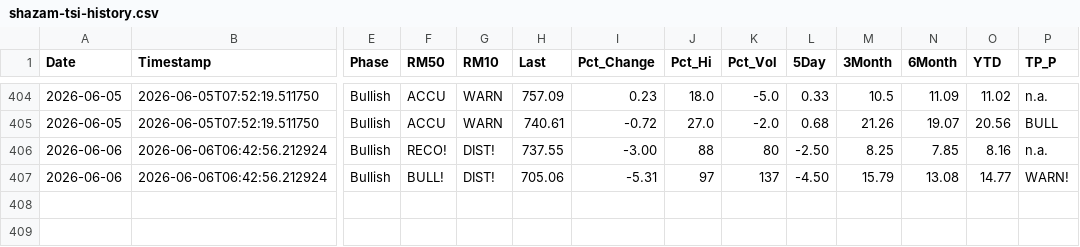
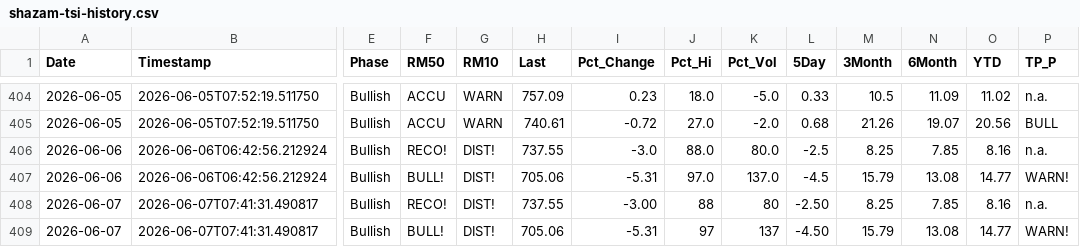
Before and after one commit to blumenty/stock-data-automation, a CSV file: data/shazam-tsi-history.csv, drawn as a sheet; only a part is shown, gaps mark what is left out; rows hold the shown columns only; the diff names each change by its address in the sheet, - before the commit and + after, or states it on an @@ line.

```diff
--- a/data/shazam-tsi-history.csv
+++ b/data/shazam-tsi-history.csv
-I406 (Pct_Change): -3.00
+I406 (Pct_Change): -3.0
-J406 (Pct_Hi): 88
+J406 (Pct_Hi): 88.0
-K406 (Pct_Vol): 80
+K406 (Pct_Vol): 80.0
-L406 (5Day): -2.50
+L406 (5Day): -2.5
-J407 (Pct_Hi): 97
+J407 (Pct_Hi): 97.0
-K407 (Pct_Vol): 137
+K407 (Pct_Vol): 137.0
-L407 (5Day): -4.50
+L407 (5Day): -4.5
+row 408: 2026-06-07 | 2026-06-07T07:41:31.490817 | Bullish | RECO! | DIST! | 737.55 | -3.00 | 88 | 80 | -2.50 | 8.25 | 7.85 | 8.16 | n.a.
+row 409: 2026-06-07 | 2026-06-07T07:41:31.490817 | Bullish | BULL! | DIST! | 705.06 | -5.31 | 97 | 137 | -4.50 | 15.79 | 13.08 | 14.77 | WARN!
```
Also changed, not shown: data/Shazam-market-daily.csv, 2 other files.
